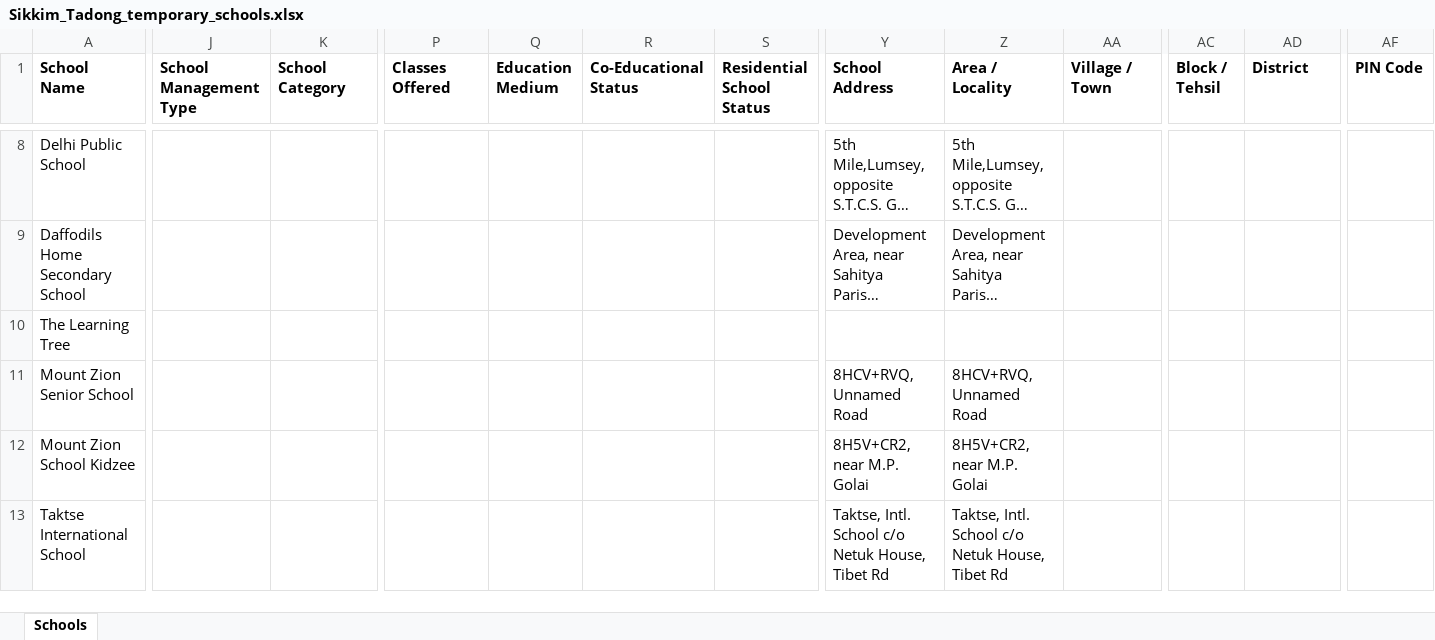
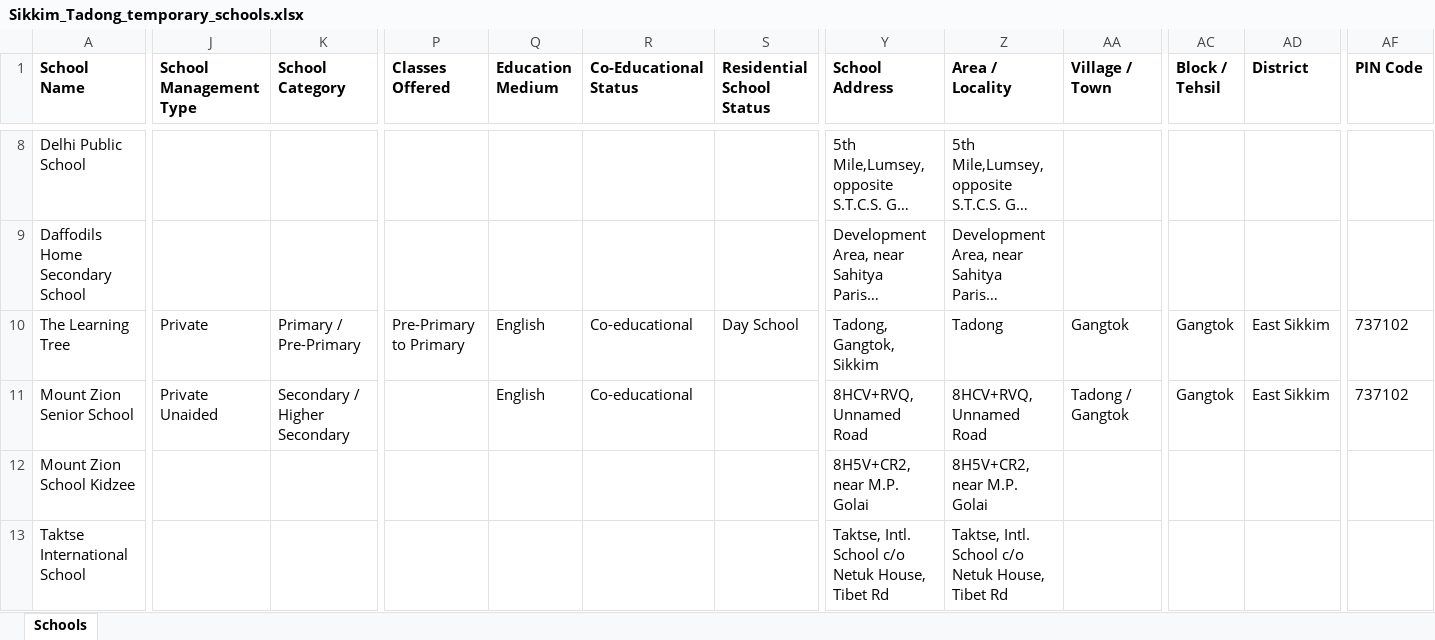
Before and after one commit to anandsagar6/School_Data_Scraper, an Excel workbook: Temp_Data/Sikkim_Tadong_temporary_schools.xlsx, sheet Schools, drawn as a sheet; only a part is shown, gaps mark what is left out; long unchanged cells end in …; values as stored, in another font and other column widths than the file's, no borders; the diff covers the shown part only; the diff names each change by its address in the sheet, - before the commit and + after, or states it on an @@ line.

```diff
--- a/Temp_Data/Sikkim_Tadong_temporary_schools.xlsx (sheet Schools)
+++ b/Temp_Data/Sikkim_Tadong_temporary_schools.xlsx (sheet Schools)
-J10 (School Management Type): (empty)
+J10 (School Management Type): Private
-K10 (School Category): (empty)
+K10 (School Category): Primary / Pre-Primary
-P10 (Classes Offered): (empty)
+P10 (Classes Offered): Pre-Primary to Primary
-Q10:Q11 (Education Medium): (empty)
+Q10:Q11 (Education Medium): English
-R10:R11 (Co-Educational Status): (empty)
+R10:R11 (Co-Educational Status): Co-educational
-S10 (Residential School Status): (empty)
+S10 (Residential School Status): Day School
-Y10 (School Address): (empty)
+Y10 (School Address): Tadong, Gangtok, Sikkim
-Z10 (Area / Locality): (empty)
+Z10 (Area / Locality): Tadong
-AA10 (Village / Town): (empty)
+AA10 (Village / Town): Gangtok
-AC10:AC11 (Block / Tehsil): (empty)
+AC10:AC11 (Block / Tehsil): Gangtok
-AD10:AD11 (District): (empty)
+AD10:AD11 (District): East Sikkim
-AF10:AF11 (PIN Code): (empty)
+AF10:AF11 (PIN Code): 737102
-J11 (School Management Type): (empty)
+J11 (School Management Type): Private Unaided
-K11 (School Category): (empty)
+K11 (School Category): Secondary / Higher Secondary
-AA11 (Village / Town): (empty)
+AA11 (Village / Town): Tadong / Gangtok
```
Also changed, not shown: 1 edited cell elsewhere in this sheet, Excel_Data/current_data.xlsx, Excel_Data/master_data.xlsx, 1 other file.
